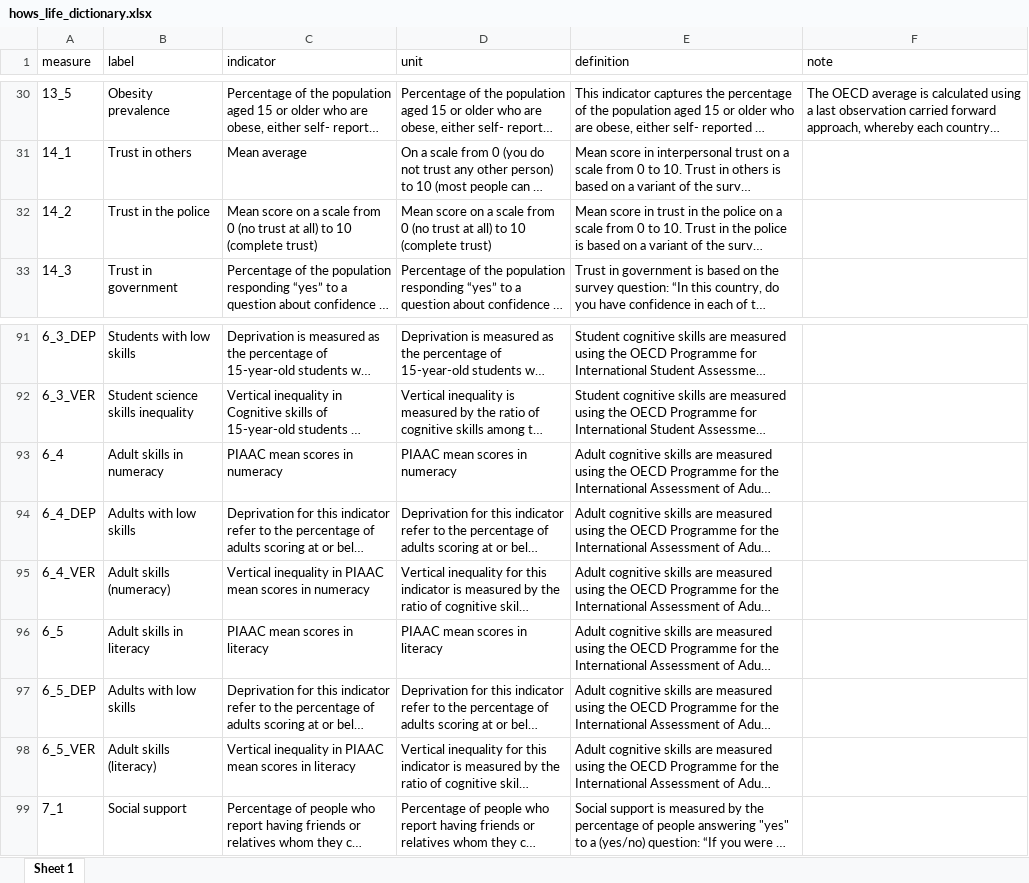
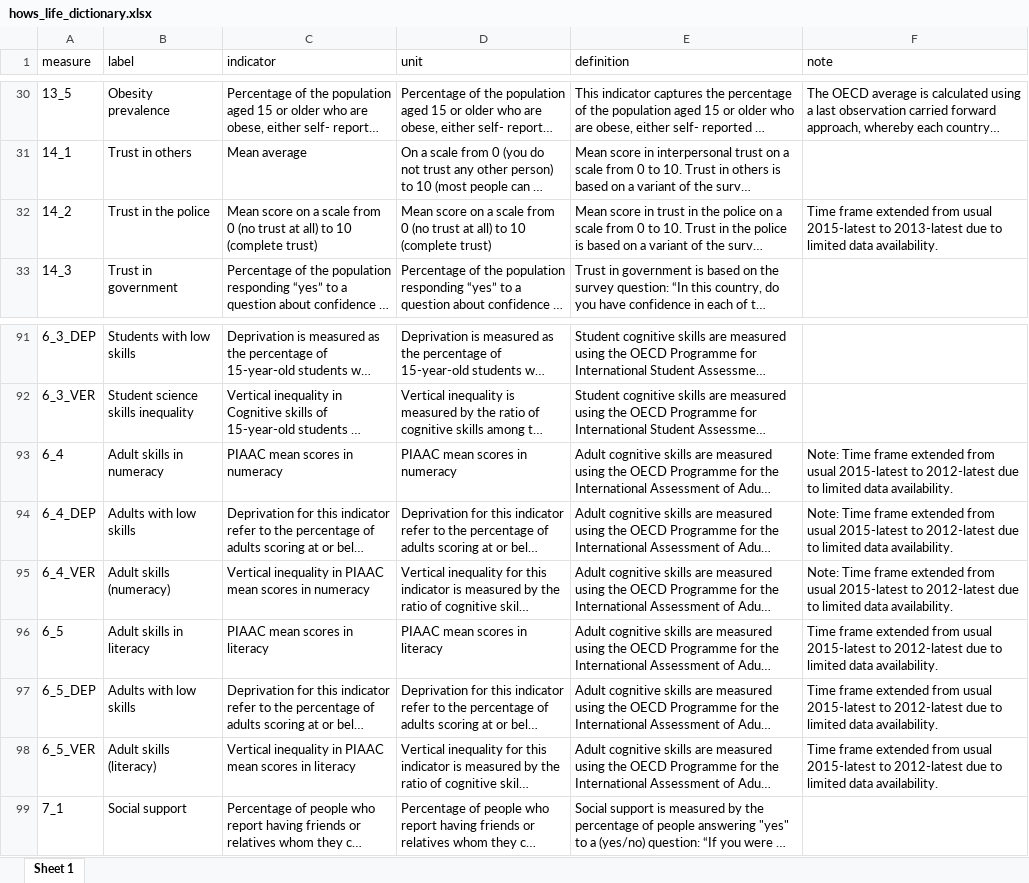
Before and after one commit to wise-oecd/data_monitor, an Excel workbook: hows_life_dictionary.xlsx, sheet Sheet 1, drawn as a sheet; only a part is shown, gaps mark what is left out; long unchanged cells end in …; values as stored, in another font and other column widths than the file's, no borders; the diff names each change by its address in the sheet, - before the commit and + after, or states it on an @@ line.

Commit message:
Add files via upload
update notes for indicators

```diff
--- a/hows_life_dictionary.xlsx (sheet Sheet 1)
+++ b/hows_life_dictionary.xlsx (sheet Sheet 1)
-F32 (note): (empty)
+F32 (note): Time frame extended from usual 2015-latest to 2013-latest due to limited data availability.
-F93:F95 (note): (empty)
+F93:F95 (note): Note: Time frame extended from usual 2015-latest to 2012-latest due to limited data availability.
-F96:F98 (note): (empty)
+F96:F98 (note): Time frame extended from usual 2015-latest to 2012-latest due to limited data availability.
```
Also changed, not shown: 1 other file.
